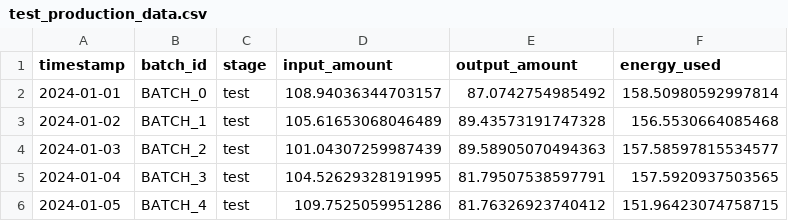
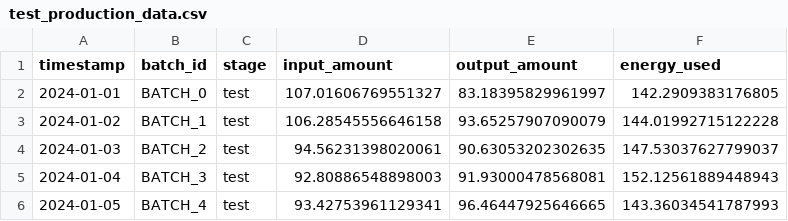
Before and after one commit to mostafashami15/CIRCMAN5.0, a CSV file: data/synthetic/test_production_data.csv, drawn as a sheet.

```diff
--- a/data/synthetic/test_production_data.csv
+++ b/data/synthetic/test_production_data.csv
@@ -1,6 +1,6 @@
 timestamp,batch_id,stage,input_amount,output_amount,energy_used
-2024-01-01,BATCH_0,test,108.94036344703157,87.0742754985492,158.50980592997814
-2024-01-02,BATCH_1,test,105.61653068046489,89.43573191747328,156.5530664085468
-2024-01-03,BATCH_2,test,101.04307259987439,89.58905070494363,157.58597815534577
-2024-01-04,BATCH_3,test,104.52629328191995,81.79507538597791,157.5920937503565
-2024-01-05,BATCH_4,test,109.7525059951286,81.76326923740412,151.96423074758715
+2024-01-01,BATCH_0,test,107.01606769551327,83.18395829961997,142.2909383176805
+2024-01-02,BATCH_1,test,106.28545556646158,93.65257907090079,144.01992715122228
+2024-01-03,BATCH_2,test,94.56231398020061,90.63053202302635,147.53037627799037
+2024-01-04,BATCH_3,test,92.80886548898003,91.93000478568081,152.12561889448943
+2024-01-05,BATCH_4,test,93.42753961129341,96.46447925646665,143.36034541787993
```
Also changed, not shown: data/synthetic/test_energy_data.csv, data/synthetic/test_material_data.csv, 7 other files.
